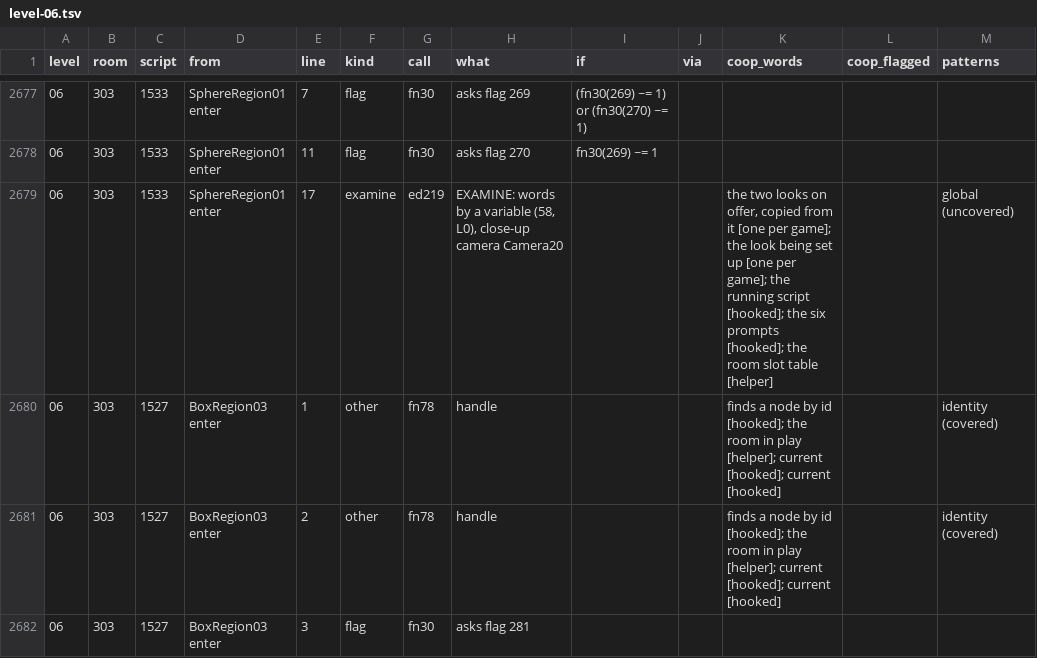
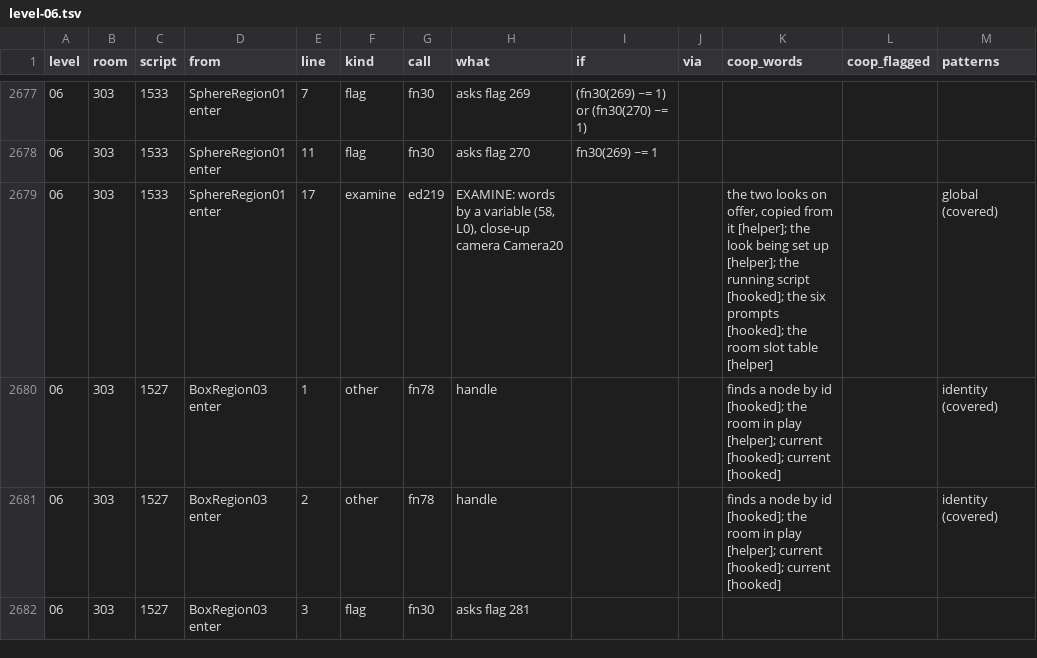
Before and after one commit to The-Stone-and-Rock/EternalDarknessBoundSouls, a TSV file: docs/game/catalogue/level-06.tsv, drawn as a sheet; only a part is shown, gaps mark what is left out; the diff covers the shown part only.

```diff
--- a/docs/game/catalogue/level-06.tsv
+++ b/docs/game/catalogue/level-06.tsv
@@ -2678,3 +2678,3 @@ level	room	script	from	line	kind	call	what	if	via	coop_words	coop_flagged	patter
 06	303	1533	SphereRegion01 enter	11	flag	fn30	asks flag 270	fn30(269) ~= 1				
-06	303	1533	SphereRegion01 enter	17	examine	ed219	EXAMINE: words by a variable (58, L0), close-up camera Camera20			the two looks on offer, copied from it [one per game]; the look being set up [one per game]; the running script [hooked]; the six prompts [hooked]; the room slot table [helper]		global (uncovered)
+06	303	1533	SphereRegion01 enter	17	examine	ed219	EXAMINE: words by a variable (58, L0), close-up camera Camera20			the two looks on offer, copied from it [helper]; the look being set up [helper]; the running script [hooked]; the six prompts [hooked]; the room slot table [helper]		global (covered)
 06	303	1527	BoxRegion03 enter	1	other	fn78	handle			finds a node by id [hooked]; the room in play [helper]; current [hooked]; current [hooked]		identity (covered)
```
Also changed, not shown: 94 edited cells elsewhere in this file, docs/game/catalogue/level-00.tsv, docs/game/catalogue/level-05.tsv, 33 other files.
